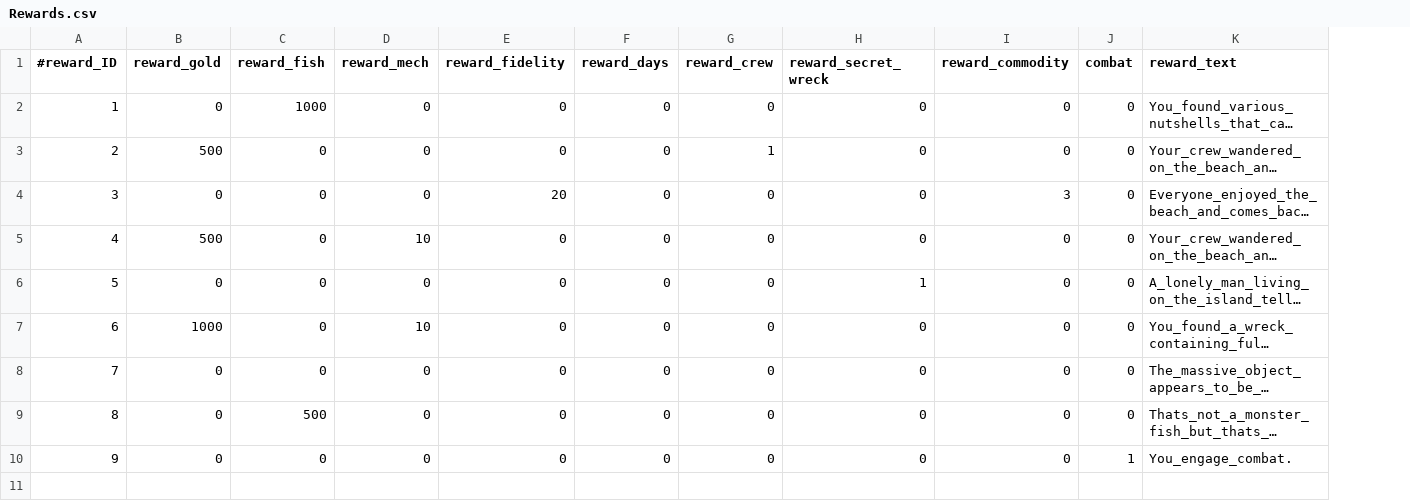
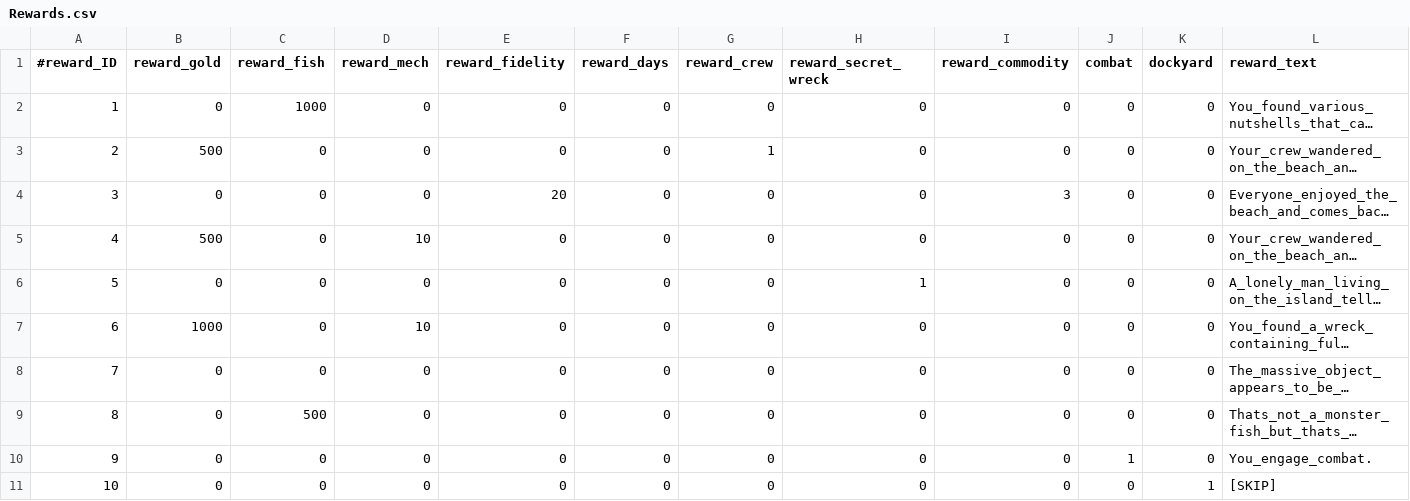
Before and after one commit to StarfighterDevTeam/StarFighter, a CSV file: Unstable/StarFighter/StarFighter/Assets/Scripts/Generated/Rewards.csv, drawn as a sheet; long unchanged cells end in …; the diff names each change by its address in the sheet, - before the commit and + after, or states it on an @@ line.

```diff
--- a/Unstable/StarFighter/StarFighter/Assets/Scripts/Generated/Rewards.csv
+++ b/Unstable/StarFighter/StarFighter/Assets/Scripts/Generated/Rewards.csv
+column K (dockyard), rows 2-10: all 0
+row 11: 10 | 0 | 0 | 0 | 0 | 0 | 0 | 0 | 0 | 0 | 1 | [SKIP]
```
Also changed, not shown: Unstable/StarFighter/StarFighter/Assets/Scripts/Generated/Choices.csv, 13 other files.
